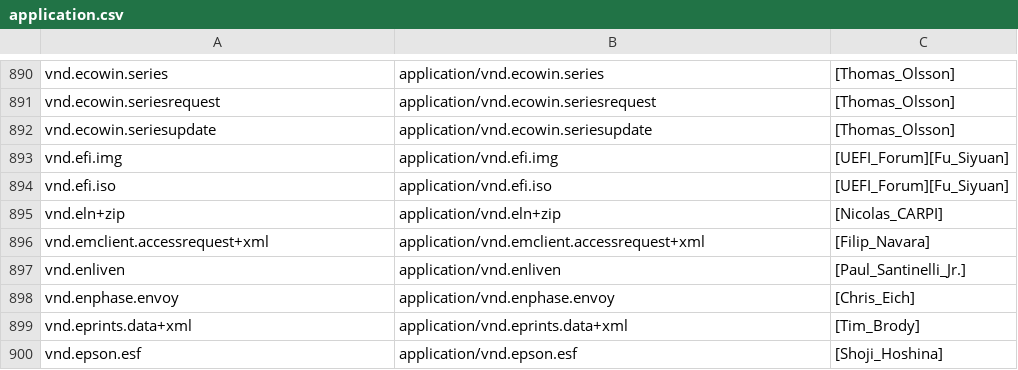
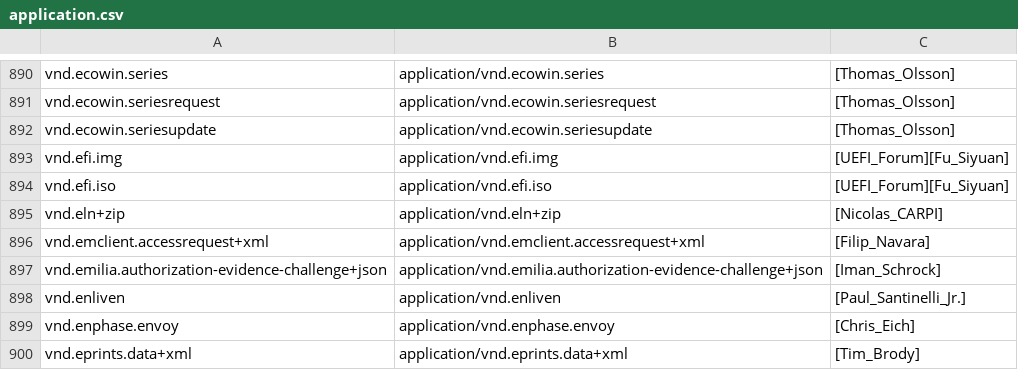
Before and after one commit to media-types/media-types, a CSV file: iana/application.csv, drawn as a sheet; only a part is shown, gaps mark what is left out; the shorter side is filled out with more unchanged rows; the diff names each change by its address in the sheet, - before the commit and + after, or states it on an @@ line.

Commit message:
iana: add application/vnd.emilia.authorization-evidence-challenge+json

```diff
--- a/iana/application.csv
+++ b/iana/application.csv
+row 897: vnd.emilia.authorization-evidence-challenge+json | application/vnd.emilia.authorization-evidence-challenge+json | [Iman_Schrock]
```
Also changed, not shown: 2 other files.
